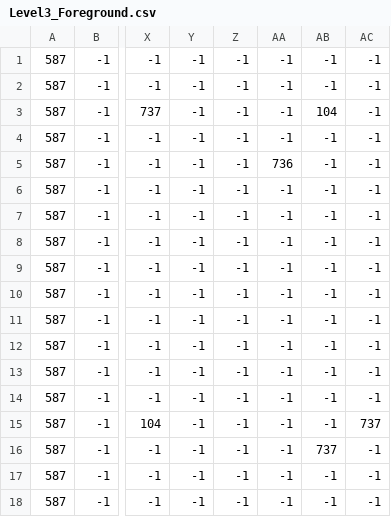
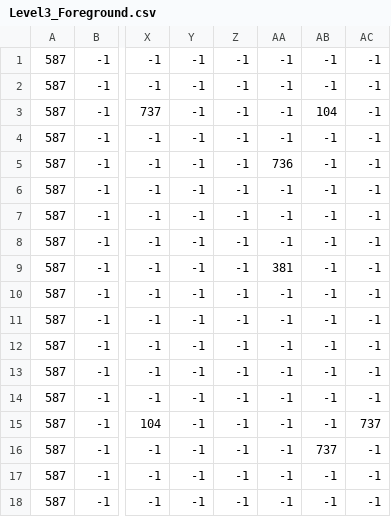
Before and after one commit to willbowden/crypt, a CSV file: assets/Levels/Level3_Foreground.csv, drawn as a sheet; only a part is shown, gaps mark what is left out; the diff names each change by its address in the sheet, - before the commit and + after, or states it on an @@ line.

```diff
--- a/assets/Levels/Level3_Foreground.csv
+++ b/assets/Levels/Level3_Foreground.csv
-AA9: -1
+AA9: 381
```
Also changed, not shown: assets/Levels/Level2_Foreground.csv, 3 other files.
